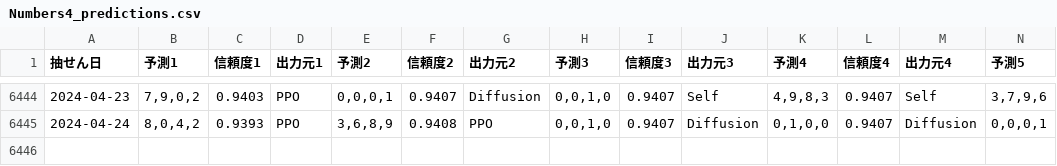
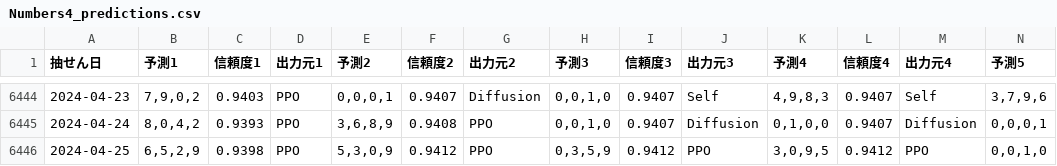
Before and after one commit to Joker7822/num4, a CSV file: Numbers4_predictions.csv, drawn as a sheet; only a part is shown, gaps mark what is left out; rows hold the shown columns only; the diff names each change by its address in the sheet, - before the commit and + after, or states it on an @@ line.

```diff
--- a/Numbers4_predictions.csv
+++ b/Numbers4_predictions.csv
+row 6446: 2024-04-25 | 6,5,2,9 | 0.9398 | PPO | 5,3,0,9 | 0.9412 | PPO | 0,3,5,9 | 0.9412 | PPO | 3,0,9,5 | 0.9412 | PPO | 0,0,1,0
```
